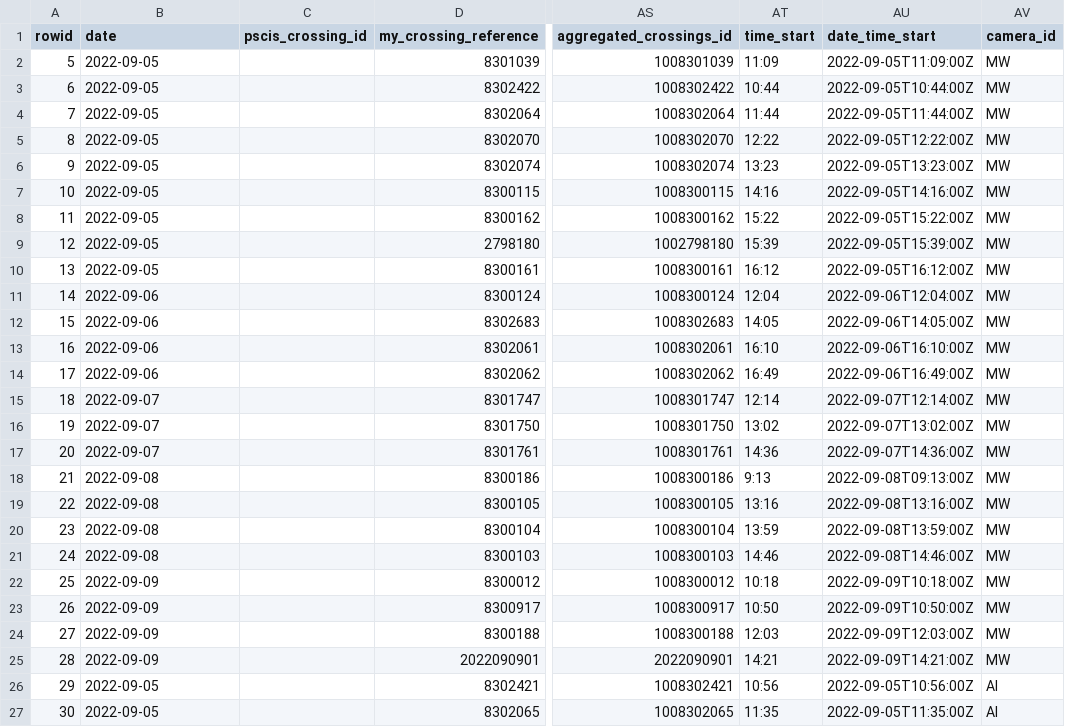
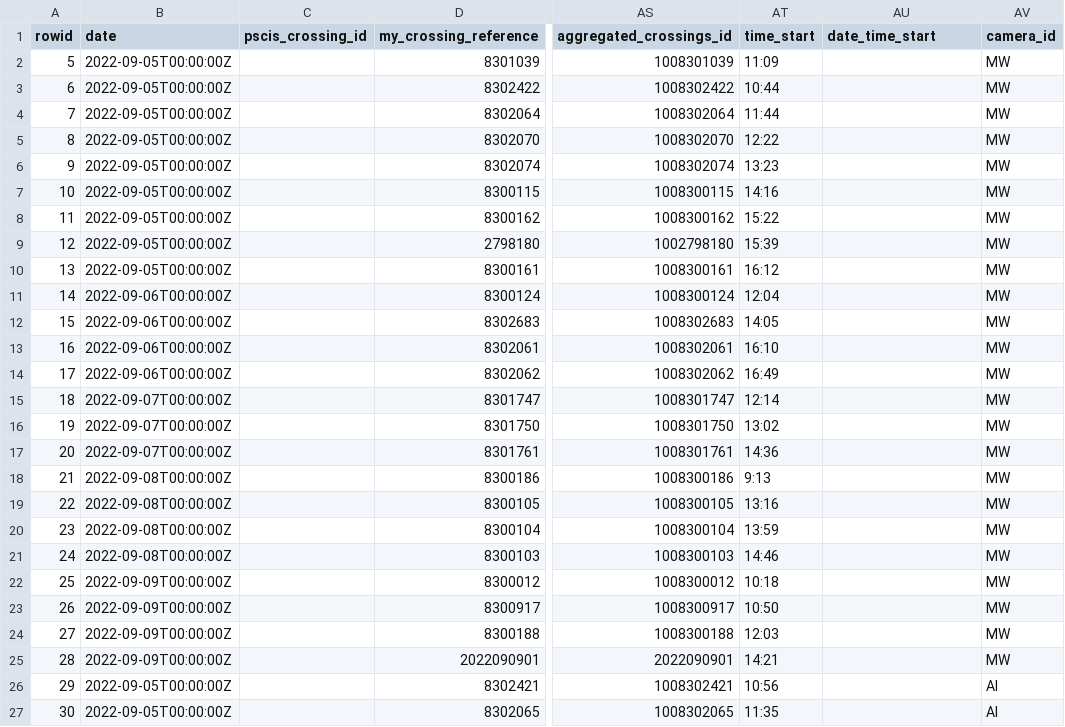
Before and after one commit to NewGraphEnvironment/fish_passage_skeena_2022_reporting, a CSV file: data/backup/pscis_all.csv, drawn as a sheet; only a part is shown, gaps mark what is left out; the diff covers the shown part only; the diff names each change by its address in the sheet, - before the commit and + after, or states it on an @@ line.

```diff
--- a/data/backup/pscis_all.csv
+++ b/data/backup/pscis_all.csv
-B2:B10 (date): 2022-09-05
+B2:B10 (date): 2022-09-05T00:00:00Z
-AU2 (date_time_start): 2022-09-05T11:09:00Z
+AU2 (date_time_start): (empty)
-AU3 (date_time_start): 2022-09-05T10:44:00Z
+AU3 (date_time_start): (empty)
-AU4 (date_time_start): 2022-09-05T11:44:00Z
+AU4 (date_time_start): (empty)
-AU5 (date_time_start): 2022-09-05T12:22:00Z
+AU5 (date_time_start): (empty)
-AU6 (date_time_start): 2022-09-05T13:23:00Z
+AU6 (date_time_start): (empty)
-AU7 (date_time_start): 2022-09-05T14:16:00Z
+AU7 (date_time_start): (empty)
-AU8 (date_time_start): 2022-09-05T15:22:00Z
+AU8 (date_time_start): (empty)
-AU9 (date_time_start): 2022-09-05T15:39:00Z
+AU9 (date_time_start): (empty)
-AU10 (date_time_start): 2022-09-05T16:12:00Z
+AU10 (date_time_start): (empty)
-B11:B14 (date): 2022-09-06
+B11:B14 (date): 2022-09-06T00:00:00Z
-AU11 (date_time_start): 2022-09-06T12:04:00Z
+AU11 (date_time_start): (empty)
-AU12 (date_time_start): 2022-09-06T14:05:00Z
+AU12 (date_time_start): (empty)
-AU13 (date_time_start): 2022-09-06T16:10:00Z
+AU13 (date_time_start): (empty)
-AU14 (date_time_start): 2022-09-06T16:49:00Z
+AU14 (date_time_start): (empty)
-B15:B17 (date): 2022-09-07
+B15:B17 (date): 2022-09-07T00:00:00Z
-AU15 (date_time_start): 2022-09-07T12:14:00Z
+AU15 (date_time_start): (empty)
-AU16 (date_time_start): 2022-09-07T13:02:00Z
+AU16 (date_time_start): (empty)
-AU17 (date_time_start): 2022-09-07T14:36:00Z
+AU17 (date_time_start): (empty)
-B18:B21 (date): 2022-09-08
+B18:B21 (date): 2022-09-08T00:00:00Z
-AU18 (date_time_start): 2022-09-08T09:13:00Z
+AU18 (date_time_start): (empty)
-AU19 (date_time_start): 2022-09-08T13:16:00Z
+AU19 (date_time_start): (empty)
-AU20 (date_time_start): 2022-09-08T13:59:00Z
+AU20 (date_time_start): (empty)
-AU21 (date_time_start): 2022-09-08T14:46:00Z
+AU21 (date_time_start): (empty)
-B22:B25 (date): 2022-09-09
+B22:B25 (date): 2022-09-09T00:00:00Z
-AU22 (date_time_start): 2022-09-09T10:18:00Z
+AU22 (date_time_start): (empty)
-AU23 (date_time_start): 2022-09-09T10:50:00Z
+AU23 (date_time_start): (empty)
-AU24 (date_time_start): 2022-09-09T12:03:00Z
+AU24 (date_time_start): (empty)
-AU25 (date_time_start): 2022-09-09T14:21:00Z
+AU25 (date_time_start): (empty)
-B26:B27 (date): 2022-09-05
+B26:B27 (date): 2022-09-05T00:00:00Z
-AU26 (date_time_start): 2022-09-05T10:56:00Z
+AU26 (date_time_start): (empty)
-AU27 (date_time_start): 2022-09-05T11:35:00Z
+AU27 (date_time_start): (empty)
```
Also changed, not shown: 102 edited cells elsewhere in this file, data/habitat_confirmations_priorities.csv, 42 other files.
